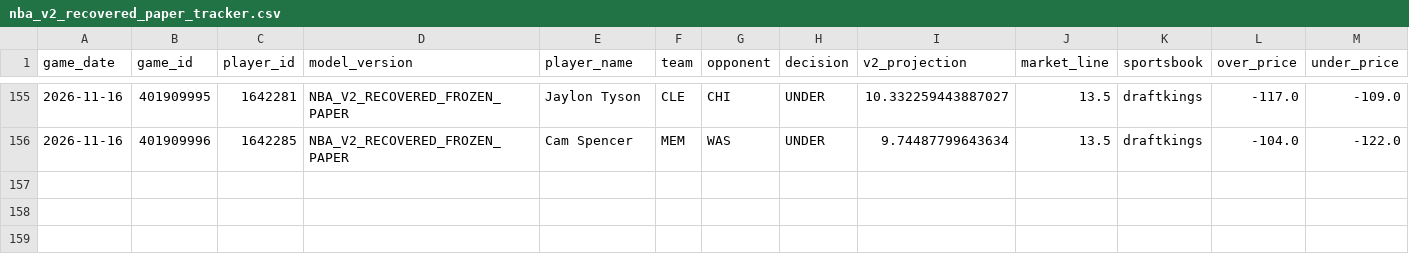
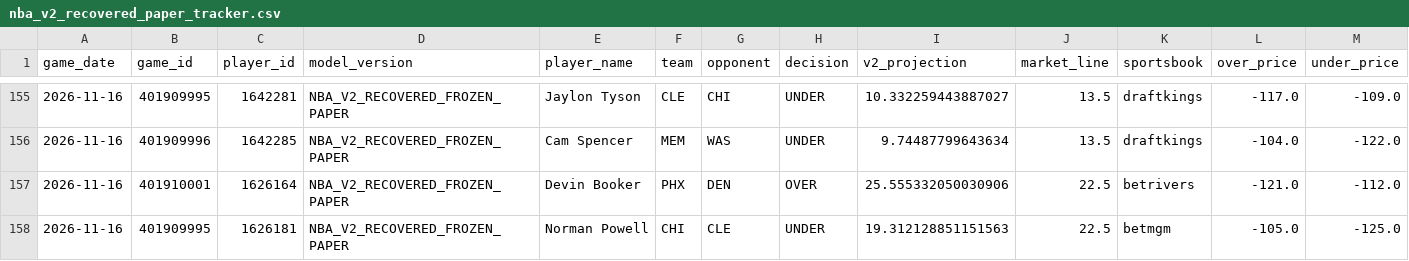
Before and after one commit to easymoneyschulz/sports-betting-command-center, a CSV file: public_data/nba_v2_recovered_paper_tracker.csv, drawn as a sheet; only a part is shown, gaps mark what is left out; rows hold the shown columns only; the diff names each change by its address in the sheet, - before the commit and + after, or states it on an @@ line.

```diff
--- a/public_data/nba_v2_recovered_paper_tracker.csv
+++ b/public_data/nba_v2_recovered_paper_tracker.csv
+row 157: 2026-11-16 | 401910001 | 1626164 | NBA_V2_RECOVERED_FROZEN_PAPER | Devin Booker | PHX | DEN | OVER | 25.555332050030906 | 22.5 | betrivers | -121.0 | -112.0
+row 158: 2026-11-16 | 401909995 | 1626181 | NBA_V2_RECOVERED_FROZEN_PAPER | Norman Powell | CHI | CLE | UNDER | 19.312128851151563 | 22.5 | betmgm | -105.0 | -125.0
```
Also changed, not shown: public_data/nba_v2_propline_odds.csv, public_data/nba_v2_recovered_paper_predictions.csv, 1 other file.
